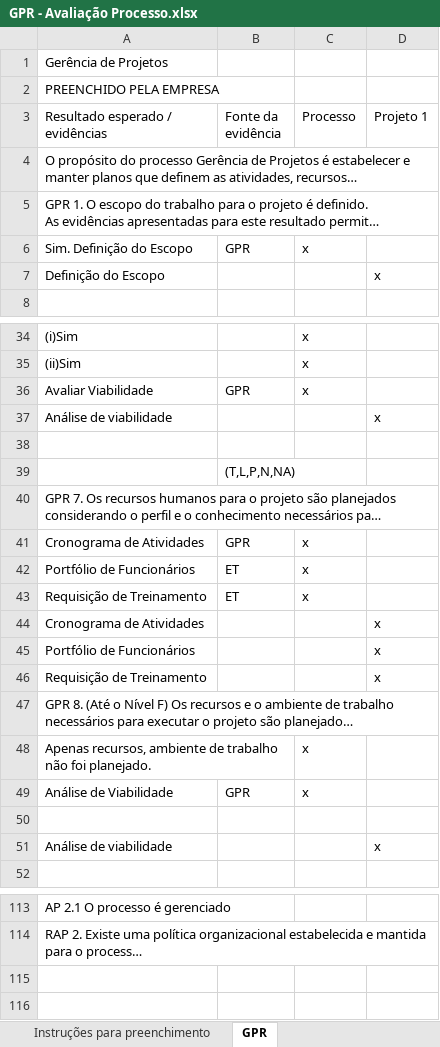
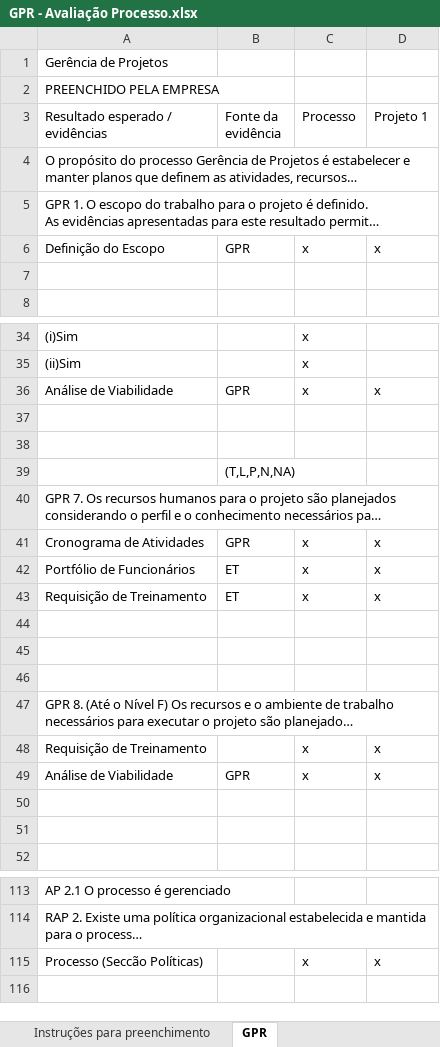
Before and after one commit to samuelrcosta/processo-software, an Excel workbook: Raiz/Projeto/Avaliação/GPR - Avaliação Processo.xlsx, sheet GPR, drawn as a sheet; only a part is shown, gaps mark what is left out; long unchanged cells end in …; values as stored, in another font and other column widths than the file's, no cell formats; charts and pictures not drawn; removed rows and columns are numbered as before the commit, all else as after; the diff covers the shown part only; the diff names each change by its address in the sheet, - before the commit and + after, or states it on an @@ line.

```diff
--- a/Raiz/Projeto/Avaliação/GPR - Avaliação Processo.xlsx (sheet GPR)
+++ b/Raiz/Projeto/Avaliação/GPR - Avaliação Processo.xlsx (sheet GPR)
-row 6: Sim. Definição do Escopo | GPR | x
-B6 (Fonte da evidência): (empty)
+B6 (Fonte da evidência): GPR
-C6 (Processo): (empty)
+C6 (Processo): x
+row 7: (empty)
-A36 (Resultado esperado / evidências): Avaliar Viabilidade
+A36 (Resultado esperado / evidências): Análise de Viabilidade
-D36 (Projeto 1): (empty)
+D36 (Projeto 1): x
-row 37: Análise de viabilidade |  |  | x
+row 37: (empty)
-D41:D43 (Projeto 1): (empty)
+D41:D43 (Projeto 1): x
-row 44: Cronograma de Atividades |  |  | x
+row 44: (empty)
-row 45: Portfólio de Funcionários |  |  | x
+row 45: (empty)
-row 46: Requisição de Treinamento |  |  | x
+row 46: (empty)
-row 48: Apenas recursos, ambiente de trabalho não foi planejado. |  | x
+row 48: Requisição de Treinamento |  | x | x
-D49 (Projeto 1): (empty)
+D49 (Projeto 1): x
-row 51: Análise de viabilidade |  |  | x
+row 51: (empty)
-row 115: (empty)
+row 115: Processo (Seccão Políticas) |  | x | x
```
Also changed, not shown: 9 added rows, 9 removed rows and 60 edited cells elsewhere in this sheet, cell formats, formulas that keep their value, charts or pictures, 42 other files.
